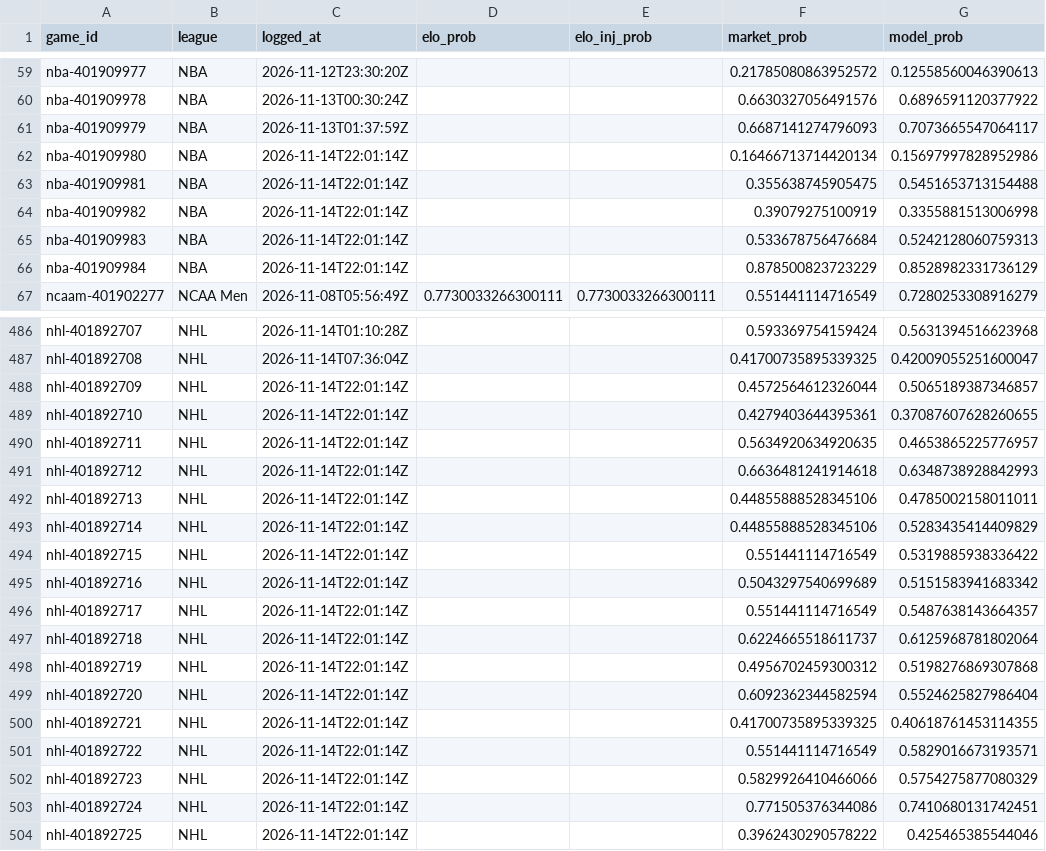
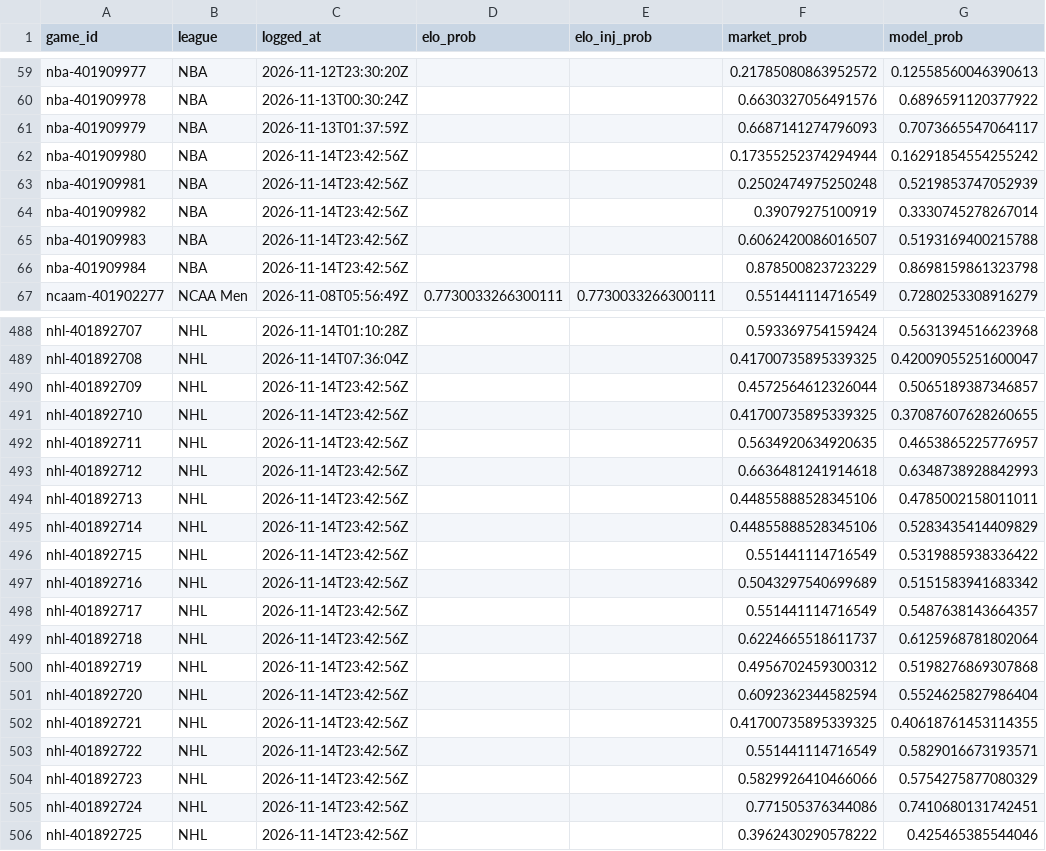
Before and after one commit to charliedavis78-bit/edge-e4b8b58d340a, a CSV file: log/predictions.csv, drawn as a sheet; only a part is shown, gaps mark what is left out; the diff covers the shown part only.

Commit message:
Update track record

```diff
--- a/log/predictions.csv
+++ b/log/predictions.csv
@@ -61,7 +61,7 @@ nba-401909978,NBA,2026-11-13T00:30:24Z,,,0.6630327056491576,0.6896591120377922
 nba-401909979,NBA,2026-11-13T01:37:59Z,,,0.6687141274796093,0.7073665547064117
-nba-401909980,NBA,2026-11-14T22:01:14Z,,,0.16466713714420134,0.15697997828952986
-nba-401909981,NBA,2026-11-14T22:01:14Z,,,0.355638745905475,0.5451653713154488
-nba-401909982,NBA,2026-11-14T22:01:14Z,,,0.39079275100919,0.3355881513006998
-nba-401909983,NBA,2026-11-14T22:01:14Z,,,0.533678756476684,0.5242128060759313
-nba-401909984,NBA,2026-11-14T22:01:14Z,,,0.878500823723229,0.8528982331736129
+nba-401909980,NBA,2026-11-14T23:42:56Z,,,0.17355252374294944,0.16291854554255242
+nba-401909981,NBA,2026-11-14T23:42:56Z,,,0.2502474975250248,0.5219853747052939
+nba-401909982,NBA,2026-11-14T23:42:56Z,,,0.39079275100919,0.3330745278267014
+nba-401909983,NBA,2026-11-14T23:42:56Z,,,0.6062420086016507,0.5193169400215788
+nba-401909984,NBA,2026-11-14T23:42:56Z,,,0.878500823723229,0.8698159861323798
 ncaam-401902277,NCAA Men,2026-11-08T05:56:49Z,0.7730033266300111,0.7730033266300111,0.551441114716549,0.7280253308916279
@@ -487,18 +489,18 @@ nhl-401892707,NHL,2026-11-14T01:10:28Z,,,0.593369754159424,0.5631394516623968
 nhl-401892708,NHL,2026-11-14T07:36:04Z,,,0.41700735895339325,0.42009055251600047
-nhl-401892709,NHL,2026-11-14T22:01:14Z,,,0.4572564612326044,0.5065189387346857
-nhl-401892710,NHL,2026-11-14T22:01:14Z,,,0.4279403644395361,0.37087607628260655
-nhl-401892711,NHL,2026-11-14T22:01:14Z,,,0.5634920634920635,0.4653865225776957
-nhl-401892712,NHL,2026-11-14T22:01:14Z,,,0.6636481241914618,0.6348738928842993
-nhl-401892713,NHL,2026-11-14T22:01:14Z,,,0.44855888528345106,0.4785002158011011
-nhl-401892714,NHL,2026-11-14T22:01:14Z,,,0.44855888528345106,0.5283435414409829
-nhl-401892715,NHL,2026-11-14T22:01:14Z,,,0.551441114716549,0.5319885938336422
-nhl-401892716,NHL,2026-11-14T22:01:14Z,,,0.5043297540699689,0.5151583941683342
-nhl-401892717,NHL,2026-11-14T22:01:14Z,,,0.551441114716549,0.5487638143664357
-nhl-401892718,NHL,2026-11-14T22:01:14Z,,,0.6224665518611737,0.6125968781802064
-nhl-401892719,NHL,2026-11-14T22:01:14Z,,,0.4956702459300312,0.5198276869307868
-nhl-401892720,NHL,2026-11-14T22:01:14Z,,,0.6092362344582594,0.5524625827986404
-nhl-401892721,NHL,2026-11-14T22:01:14Z,,,0.41700735895339325,0.40618761453114355
-nhl-401892722,NHL,2026-11-14T22:01:14Z,,,0.551441114716549,0.5829016673193571
-nhl-401892723,NHL,2026-11-14T22:01:14Z,,,0.5829926410466066,0.5754275877080329
-nhl-401892724,NHL,2026-11-14T22:01:14Z,,,0.771505376344086,0.7410680131742451
-nhl-401892725,NHL,2026-11-14T22:01:14Z,,,0.3962430290578222,0.425465385544046
+nhl-401892709,NHL,2026-11-14T23:42:56Z,,,0.4572564612326044,0.5065189387346857
+nhl-401892710,NHL,2026-11-14T23:42:56Z,,,0.41700735895339325,0.37087607628260655
+nhl-401892711,NHL,2026-11-14T23:42:56Z,,,0.5634920634920635,0.4653865225776957
+nhl-401892712,NHL,2026-11-14T23:42:56Z,,,0.6636481241914618,0.6348738928842993
+nhl-401892713,NHL,2026-11-14T23:42:56Z,,,0.44855888528345106,0.4785002158011011
+nhl-401892714,NHL,2026-11-14T23:42:56Z,,,0.44855888528345106,0.5283435414409829
+nhl-401892715,NHL,2026-11-14T23:42:56Z,,,0.551441114716549,0.5319885938336422
+nhl-401892716,NHL,2026-11-14T23:42:56Z,,,0.5043297540699689,0.5151583941683342
+nhl-401892717,NHL,2026-11-14T23:42:56Z,,,0.551441114716549,0.5487638143664357
+nhl-401892718,NHL,2026-11-14T23:42:56Z,,,0.6224665518611737,0.6125968781802064
+nhl-401892719,NHL,2026-11-14T23:42:56Z,,,0.4956702459300312,0.5198276869307868
+nhl-401892720,NHL,2026-11-14T23:42:56Z,,,0.6092362344582594,0.5524625827986404
+nhl-401892721,NHL,2026-11-14T23:42:56Z,,,0.41700735895339325,0.40618761453114355
+nhl-401892722,NHL,2026-11-14T23:42:56Z,,,0.551441114716549,0.5829016673193571
+nhl-401892723,NHL,2026-11-14T23:42:56Z,,,0.5829926410466066,0.5754275877080329
+nhl-401892724,NHL,2026-11-14T23:42:56Z,,,0.771505376344086,0.7410680131742451
+nhl-401892725,NHL,2026-11-14T23:42:56Z,,,0.3962430290578222,0.425465385544046
```
Also changed, not shown: 2 added rows and 29 edited cells elsewhere in this file.
